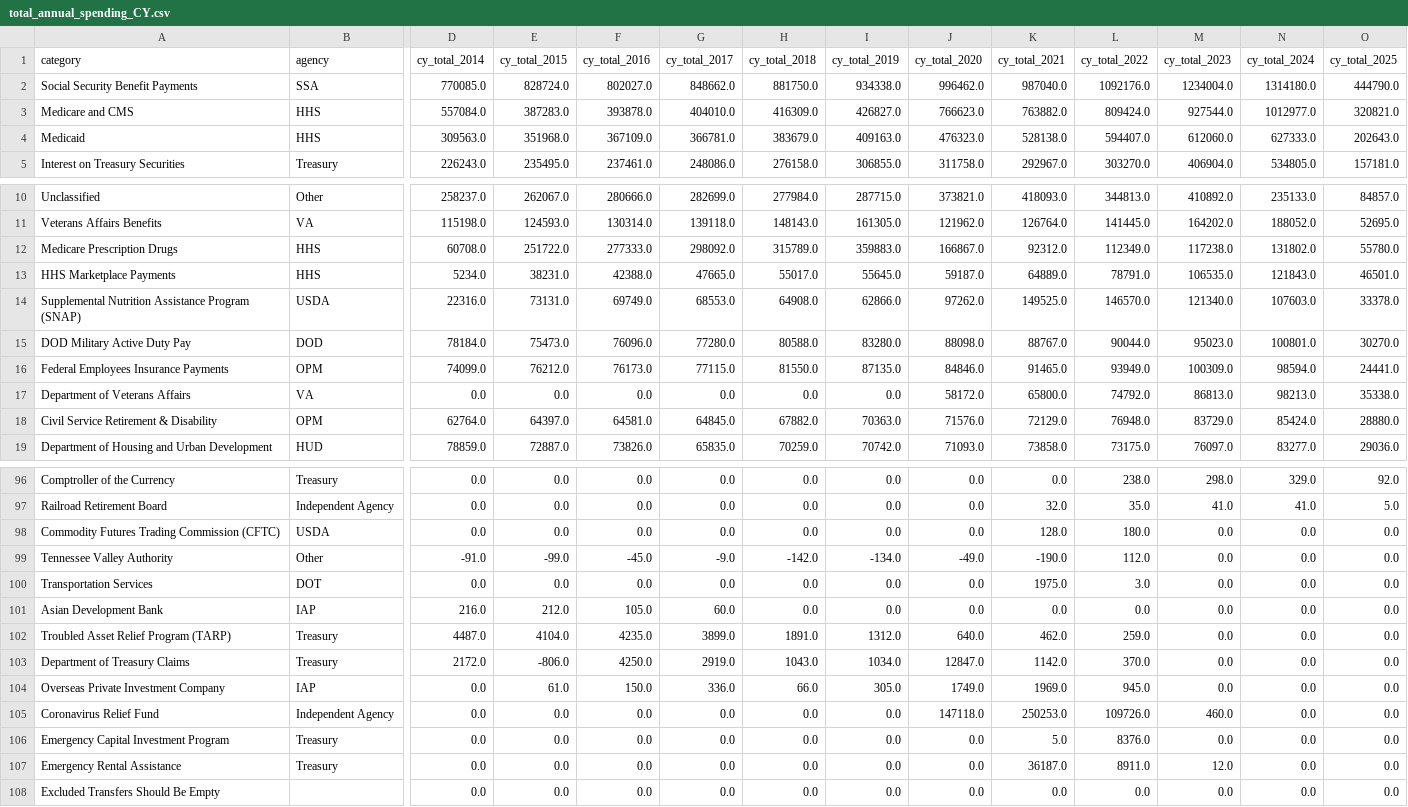
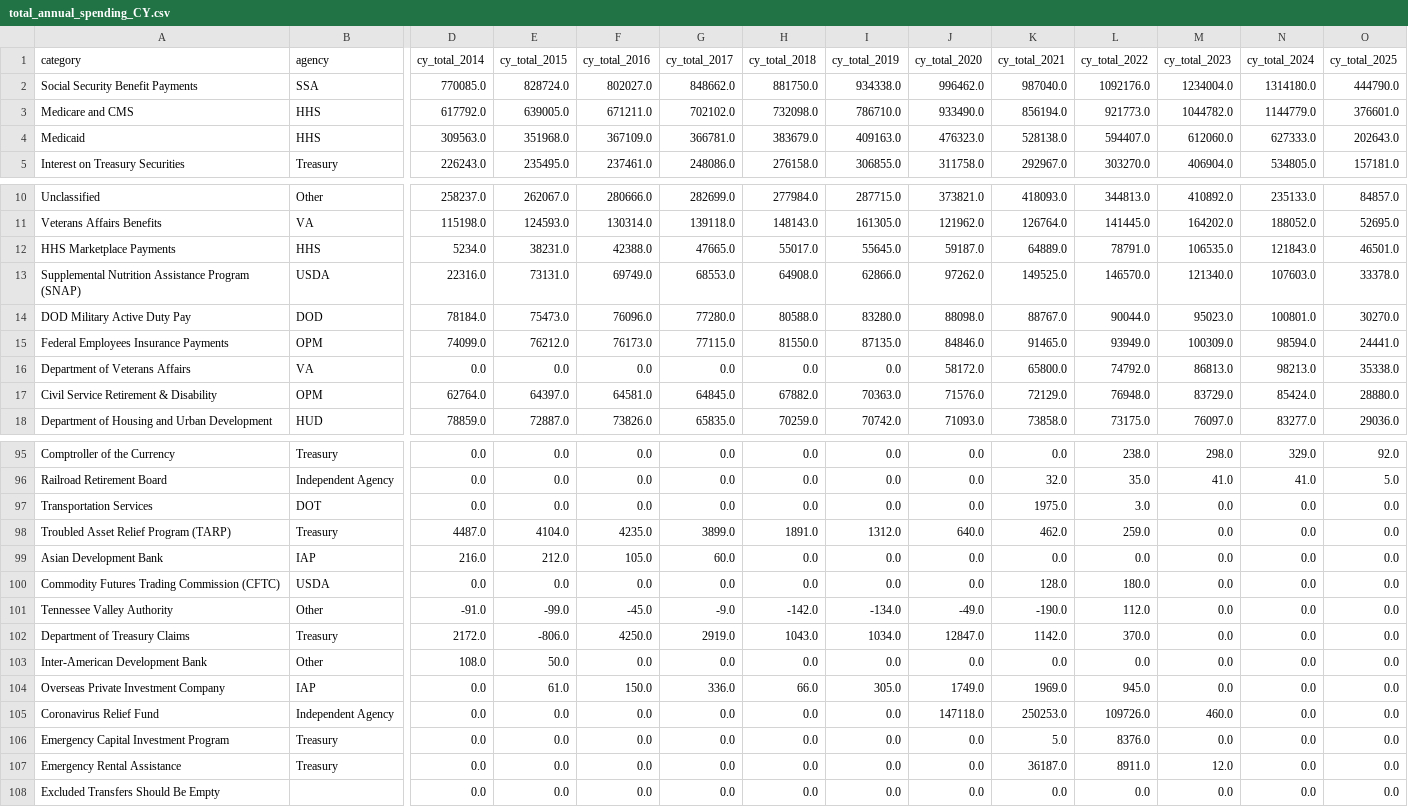
Before and after one commit to jkelly3rd/fed_spend, a CSV file: output/total_annual_spending_CY.csv, drawn as a sheet; only a part is shown, gaps mark what is left out; removed rows and columns are numbered as before the commit, all else as after; rows hold the shown columns only; the diff covers the shown part only; the diff names each change by its address in the sheet, - before the commit and + after, or states it on an @@ line.

Commit message:
Update data and categories

```diff
--- a/output/total_annual_spending_CY.csv
+++ b/output/total_annual_spending_CY.csv
-D3 (cy_total_2014): 557084.0
+D3 (cy_total_2014): 617792.0
-E3 (cy_total_2015): 387283.0
+E3 (cy_total_2015): 639005.0
-F3 (cy_total_2016): 393878.0
+F3 (cy_total_2016): 671211.0
-G3 (cy_total_2017): 404010.0
+G3 (cy_total_2017): 702102.0
-H3 (cy_total_2018): 416309.0
+H3 (cy_total_2018): 732098.0
-I3 (cy_total_2019): 426827.0
+I3 (cy_total_2019): 786710.0
-J3 (cy_total_2020): 766623.0
+J3 (cy_total_2020): 933490.0
-K3 (cy_total_2021): 763882.0
+K3 (cy_total_2021): 856194.0
-L3 (cy_total_2022): 809424.0
+L3 (cy_total_2022): 921773.0
-M3 (cy_total_2023): 927544.0
+M3 (cy_total_2023): 1044782.0
-N3 (cy_total_2024): 1012977.0
+N3 (cy_total_2024): 1144779.0
-O3 (cy_total_2025): 320821.0
+O3 (cy_total_2025): 376601.0
-row 12: Medicare Prescription Drugs | HHS | 60708.0 | 251722.0 | 277333.0 | 298092.0 | 315789.0 | 359883.0 | 166867.0 | 92312.0 | 112349.0 | 117238.0 | 131802.0 | 55780.0
@@ row 100 moved to row 97: Transportation Services @@
@@ row 102 moved to row 98: Troubled Asset Relief Program (TARP) @@
@@ row 101 moved to row 99: Asian Development Bank @@
@@ row 118 moved to row 103: Inter-American Development Bank @@
```
Also changed, not shown: 2 moved rows elsewhere in this file, data/category_crosswalk.csv, output/total_annual_spending_FY.csv, 1 other file.
